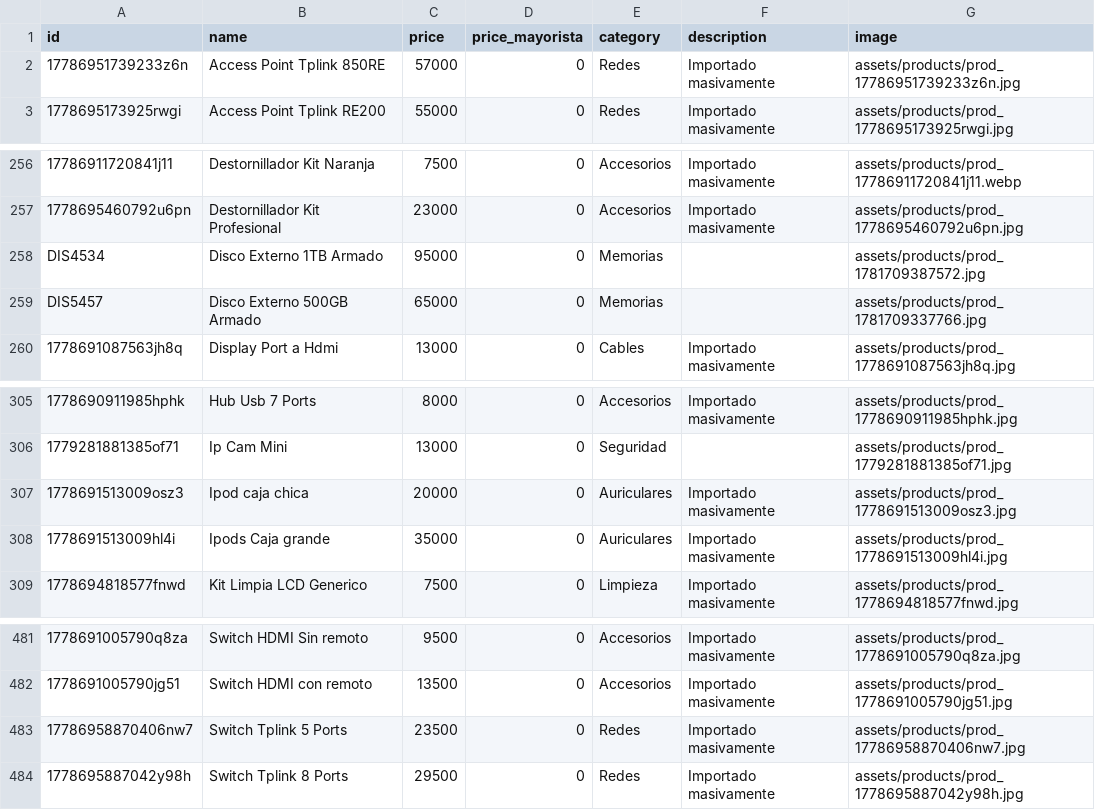
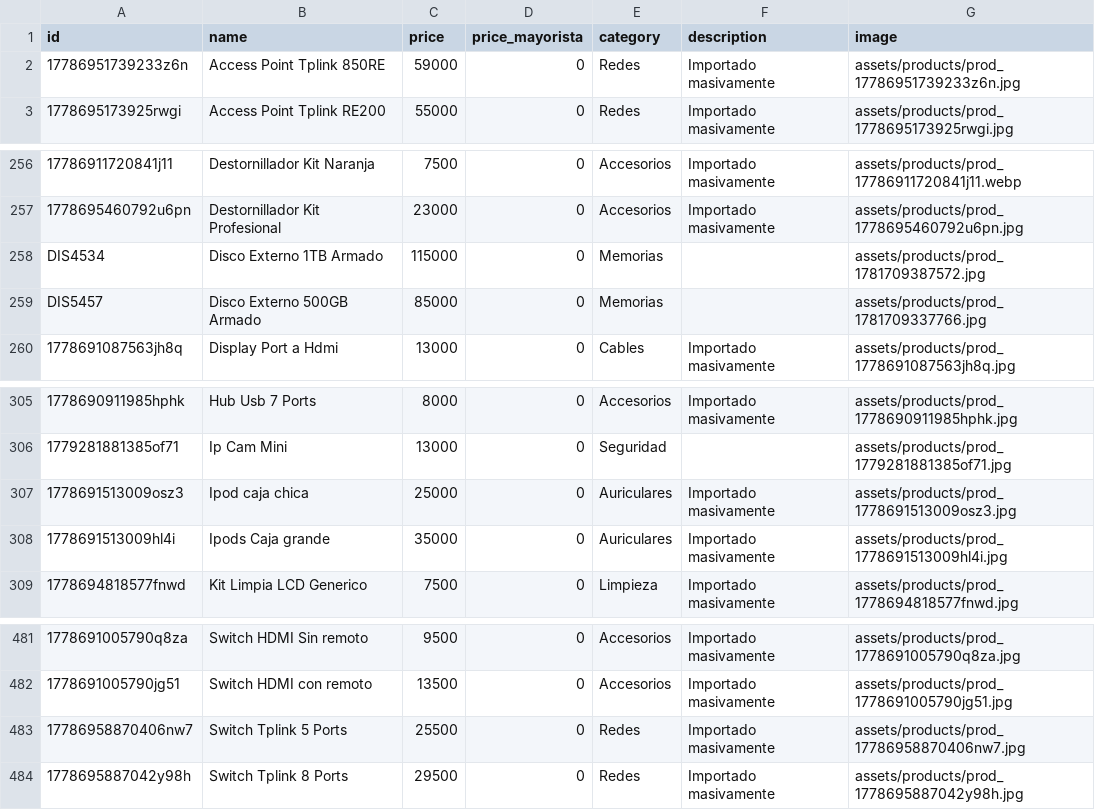
Before and after one commit to lucianodzienciol-hue/NexusGiga, a CSV file: web/catalog.csv, drawn as a sheet; only a part is shown, gaps mark what is left out.

```diff
--- a/web/catalog.csv
+++ b/web/catalog.csv
@@ -1,3 +1,3 @@
 id,name,price,price_mayorista,category,description,image
-"17786951739233z6n","Access Point Tplink 850RE",57000,0,"Redes","Importado masivamente","assets/products/prod_17786951739233z6n.jpg"
+"17786951739233z6n","Access Point Tplink 850RE",59000,0,"Redes","Importado masivamente","assets/products/prod_17786951739233z6n.jpg"
 "1778695173925rwgi","Access Point Tplink RE200",55000,0,"Redes","Importado masivamente","assets/products/prod_1778695173925rwgi.jpg"
@@ -257,4 +257,4 @@
 "1778695460792u6pn","Destornillador Kit Profesional",23000,0,"Accesorios","Importado masivamente","assets/products/prod_1778695460792u6pn.jpg"
-"DIS4534","Disco Externo 1TB Armado",95000,0,"Memorias","","assets/products/prod_1781709387572.jpg"
-"DIS5457","Disco Externo 500GB Armado",65000,0,"Memorias","","assets/products/prod_1781709337766.jpg"
+"DIS4534","Disco Externo 1TB Armado",115000,0,"Memorias","","assets/products/prod_1781709387572.jpg"
+"DIS5457","Disco Externo 500GB Armado",85000,0,"Memorias","","assets/products/prod_1781709337766.jpg"
 "1778691087563jh8q","Display Port a Hdmi",13000,0,"Cables","Importado masivamente","assets/products/prod_1778691087563jh8q.jpg"
@@ -306,3 +306,3 @@
 "1779281881385of71","Ip Cam Mini",13000,0,"Seguridad","","assets/products/prod_1779281881385of71.jpg"
-"1778691513009osz3","Ipod caja chica",20000,0,"Auriculares","Importado masivamente","assets/products/prod_1778691513009osz3.jpg"
+"1778691513009osz3","Ipod caja chica",25000,0,"Auriculares","Importado masivamente","assets/products/prod_1778691513009osz3.jpg"
 "1778691513009hl4i","Ipods Caja grande",35000,0,"Auriculares","Importado masivamente","assets/products/prod_1778691513009hl4i.jpg"
@@ -482,3 +482,3 @@
 "1778691005790jg51","Switch HDMI con remoto",13500,0,"Accesorios","Importado masivamente","assets/products/prod_1778691005790jg51.jpg"
-"17786958870406nw7","Switch Tplink 5 Ports",23500,0,"Redes","Importado masivamente","assets/products/prod_17786958870406nw7.jpg"
+"17786958870406nw7","Switch Tplink 5 Ports",25500,0,"Redes","Importado masivamente","assets/products/prod_17786958870406nw7.jpg"
 "1778695887042y98h","Switch Tplink 8 Ports",29500,0,"Redes","Importado masivamente","assets/products/prod_1778695887042y98h.jpg"
```
Also changed, not shown: 1 other file.
